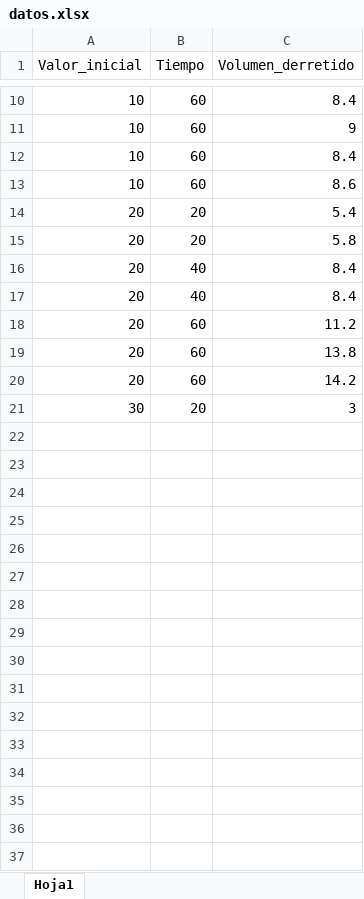
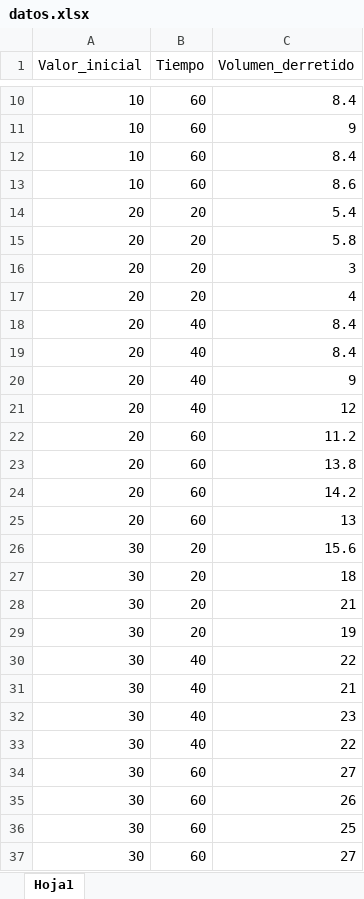
Before and after one commit to SantiagoCTB/Tarea_Hielos, an Excel workbook: datos.xlsx, sheet Hoja1, drawn as a sheet; only a part is shown, gaps mark what is left out; values as stored, in another font and other column widths than the file's, no borders; addresses are those after the commit; the diff names each change by its address in the sheet, - before the commit and + after, or states it on an @@ line.

```diff
--- a/datos.xlsx (sheet Hoja1)
+++ b/datos.xlsx (sheet Hoja1)
+row 16: 20 | 20 | 3
+row 17: 20 | 20 | 4
+row 20: 20 | 40 | 9
+row 21: 20 | 40 | 12
+row 25: 20 | 60 | 13
-C26 (Volumen_derretido): 3
+C26 (Volumen_derretido): 15.6
+row 27: 30 | 20 | 18
+row 28: 30 | 20 | 21
+row 29: 30 | 20 | 19
+row 30: 30 | 40 | 22
+row 31: 30 | 40 | 21
+row 32: 30 | 40 | 23
+row 33: 30 | 40 | 22
+row 34: 30 | 60 | 27
+row 35: 30 | 60 | 26
+row 36: 30 | 60 | 25
+row 37: 30 | 60 | 27
```
Also changed, not shown: 3 other files.
